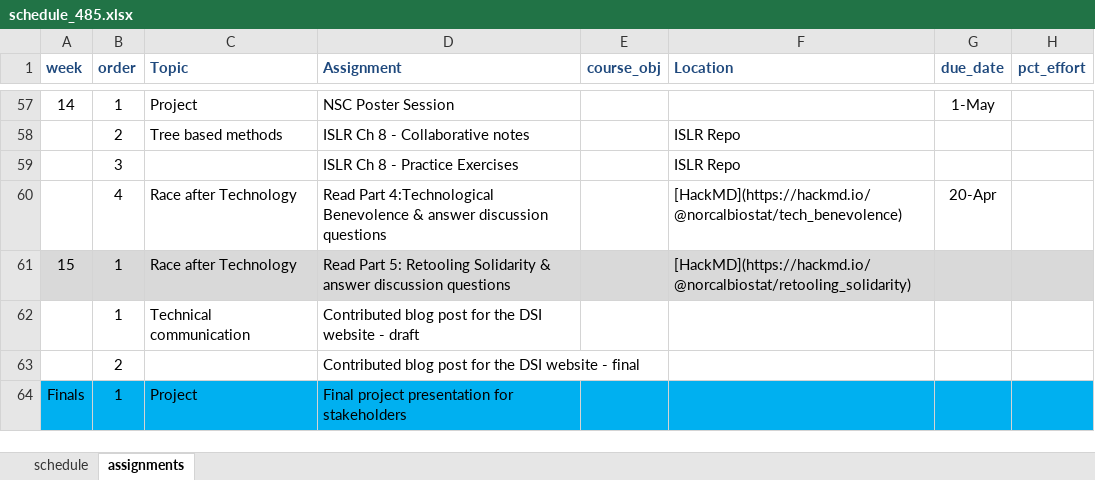
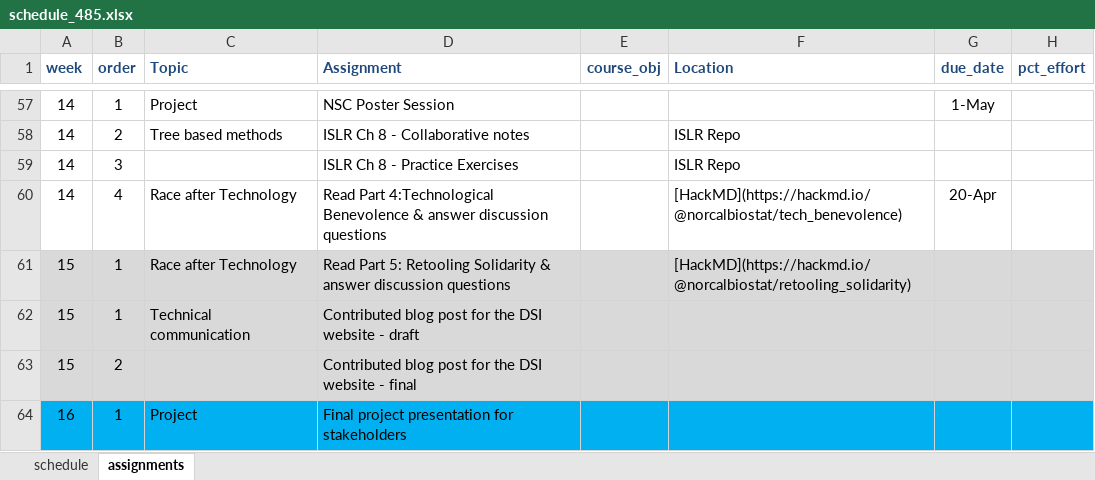
Before and after one commit to norcalbiostat/ADS, an Excel workbook: schedule_485.xlsx, sheet assignments, drawn as a sheet; only a part is shown, gaps mark what is left out; values as stored, in another font and other column widths than the file's, no borders; conditional formats not drawn; the diff covers the shown part only; the diff names each change by its address in the sheet, - before the commit and + after, or states it on an @@ line.

```diff
--- a/schedule_485.xlsx (sheet assignments)
+++ b/schedule_485.xlsx (sheet assignments)
-A58:A60 (week): (empty)
+A58:A60 (week): 14
-A62:A63 (week): (empty)
+A62:A63 (week): 15
-A62:H63 fill: none
+A62:H63 fill: #D9D9D9
-A64 (week): Finals
+A64 (week): 16
```
Also changed, not shown: 42 edited cells elsewhere in this sheet, 4 other files.
